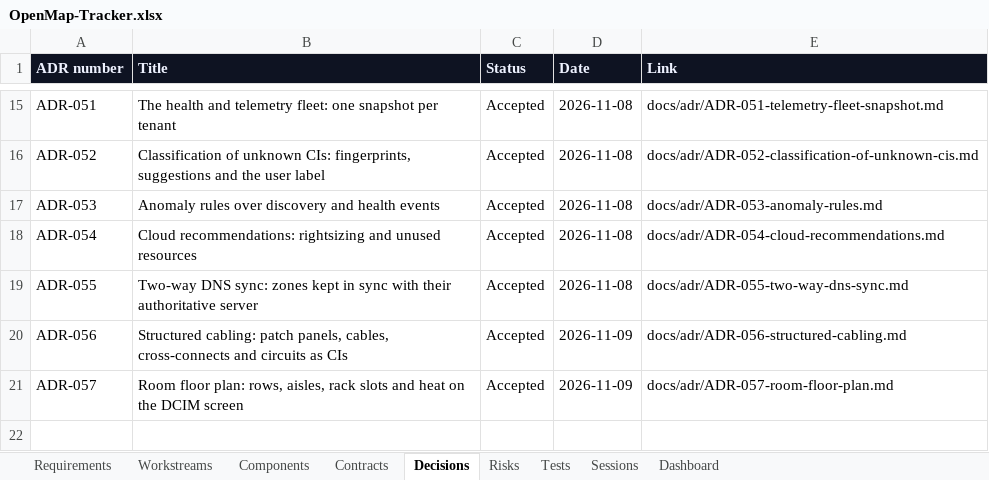
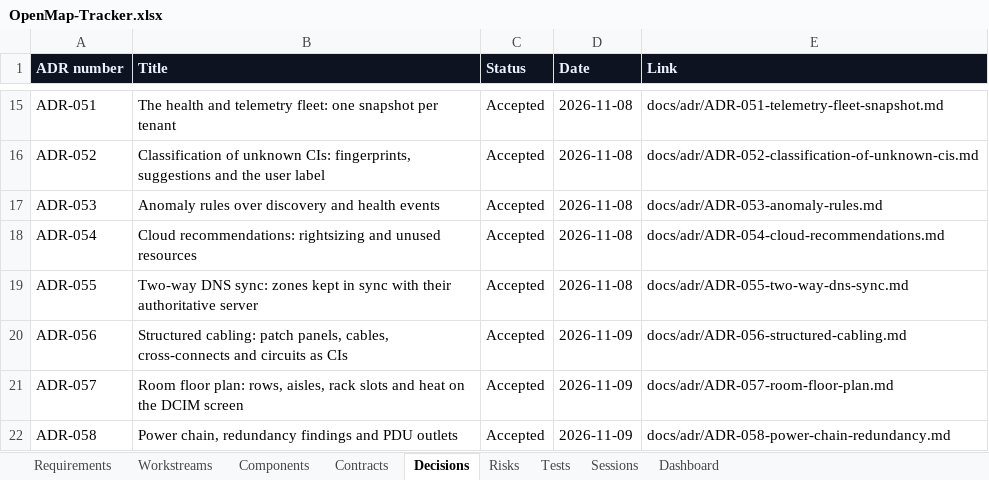
Before and after one commit to zakir80ac/OpenMap, an Excel workbook: tracker/OpenMap-Tracker.xlsx, sheet Decisions, drawn as a sheet; only a part is shown, gaps mark what is left out; values as stored, in another font and other column widths than the file's, no borders; the diff names each change by its address in the sheet, - before the commit and + after, or states it on an @@ line.

```diff
--- a/tracker/OpenMap-Tracker.xlsx (sheet Decisions)
+++ b/tracker/OpenMap-Tracker.xlsx (sheet Decisions)
+row 22: ADR-058 | Power chain, redundancy findings and PDU outlets | Accepted | 2026-11-09 | docs/adr/ADR-058-power-chain-redundancy.md
```
Also changed, not shown: sheet Contracts, sheet Dashboard, 23 other files.
